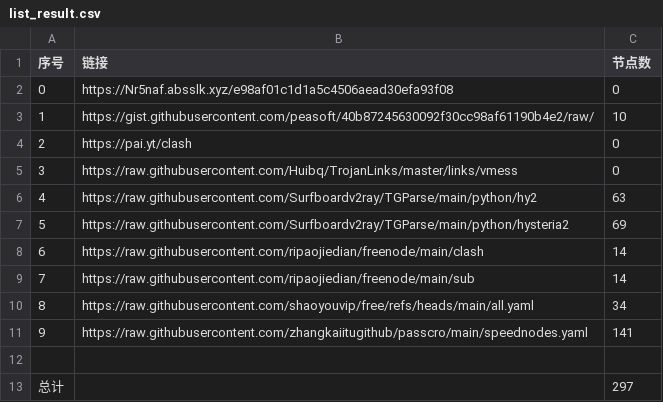
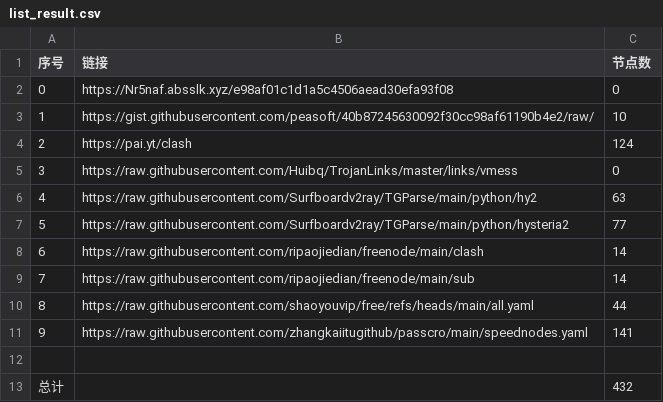
Before and after one commit to q13467982/NoMoreWalls, a CSV file: list_result.csv, drawn as a sheet.

```diff
--- a/list_result.csv
+++ b/list_result.csv
@@ -3,11 +3,11 @@
 1,https://gist.githubusercontent.com/peasoft/40b87245630092f30cc98af61190b4e2/raw/,10
-2,https://pai.yt/clash,0
+2,https://pai.yt/clash,124
 3,https://raw.githubusercontent.com/Huibq/TrojanLinks/master/links/vmess,0
 4,https://raw.githubusercontent.com/Surfboardv2ray/TGParse/main/python/hy2,63
-5,https://raw.githubusercontent.com/Surfboardv2ray/TGParse/main/python/hysteria2,69
+5,https://raw.githubusercontent.com/Surfboardv2ray/TGParse/main/python/hysteria2,77
 6,https://raw.githubusercontent.com/ripaojiedian/freenode/main/clash,14
 7,https://raw.githubusercontent.com/ripaojiedian/freenode/main/sub,14
-8,https://raw.githubusercontent.com/shaoyouvip/free/refs/heads/main/all.yaml,34
+8,https://raw.githubusercontent.com/shaoyouvip/free/refs/heads/main/all.yaml,44
 9,https://raw.githubusercontent.com/zhangkaiitugithub/passcro/main/speednodes.yaml,141
 
-总计,,297
+总计,,432
```
Also changed, not shown: 29 other files.
